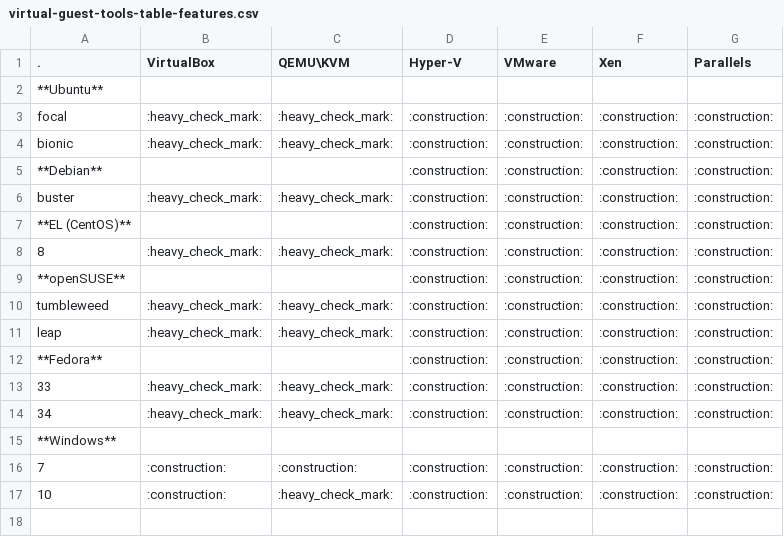
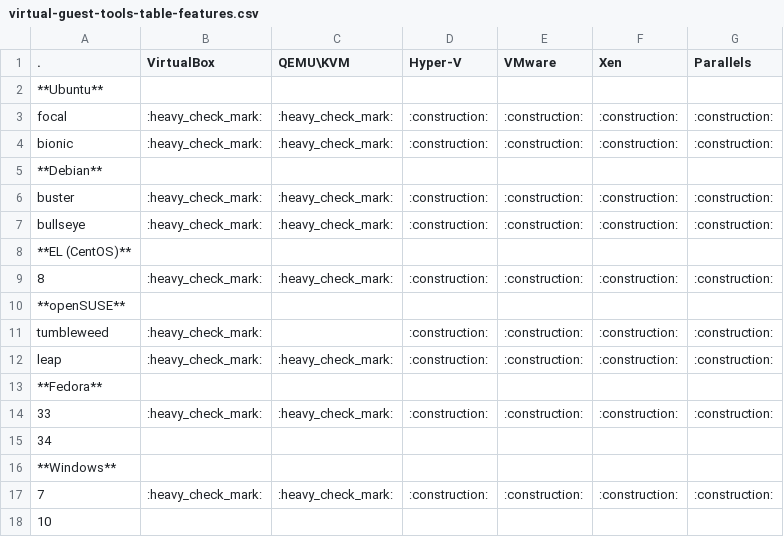
Before and after one commit to don-rumata/ansible-role-install-virtual-guest-tools, a CSV file: meta/virtual-guest-tools-table-features.csv, drawn as a sheet.

Commit message:
Поправил информацию в таблице и убрал опечатки. Проверил работу KVM\Debian 11.

```diff
--- a/meta/virtual-guest-tools-table-features.csv
+++ b/meta/virtual-guest-tools-table-features.csv
@@ -4,14 +4,15 @@ focal,:heavy_check_mark:,:heavy_check_mark:,:construction:,:construction:,:const
 bionic,:heavy_check_mark:,:heavy_check_mark:,:construction:,:construction:,:construction:,:construction:
-**Debian**,,,:construction:,:construction:,:construction:,:construction:
+**Debian**,,,,,,
 buster,:heavy_check_mark:,:heavy_check_mark:,:construction:,:construction:,:construction:,:construction:
-**EL (CentOS)**,,,:construction:,:construction:,:construction:,:construction:
+bullseye,:heavy_check_mark:,:heavy_check_mark:,:construction:,:construction:,:construction:,:construction:
+**EL (CentOS)**,,,,,,
 8,:heavy_check_mark:,:heavy_check_mark:,:construction:,:construction:,:construction:,:construction:
-**openSUSE**,,,:construction:,:construction:,:construction:,:construction:
-tumbleweed,:heavy_check_mark:,:heavy_check_mark:,:construction:,:construction:,:construction:,:construction:
+**openSUSE**,,,,,,
+tumbleweed,:heavy_check_mark:,,:construction:,:construction:,:construction:,:construction:
 leap,:heavy_check_mark:,:heavy_check_mark:,:construction:,:construction:,:construction:,:construction:
-**Fedora**,,,:construction:,:construction:,:construction:,:construction:
+**Fedora**,,,,,,
 33,:heavy_check_mark:,:heavy_check_mark:,:construction:,:construction:,:construction:,:construction:
-34,:heavy_check_mark:,:heavy_check_mark:,:construction:,:construction:,:construction:,:construction:
+34,,,,,,
 **Windows**,,,,,,
-7,:construction:,:construction:,:construction:,:construction:,:construction:,:construction:
-10,:construction:,:heavy_check_mark:,:construction:,:construction:,:construction:,:construction:
+7,:heavy_check_mark:,:heavy_check_mark:,:construction:,:construction:,:construction:,:construction:
+10,,,,,,
```
